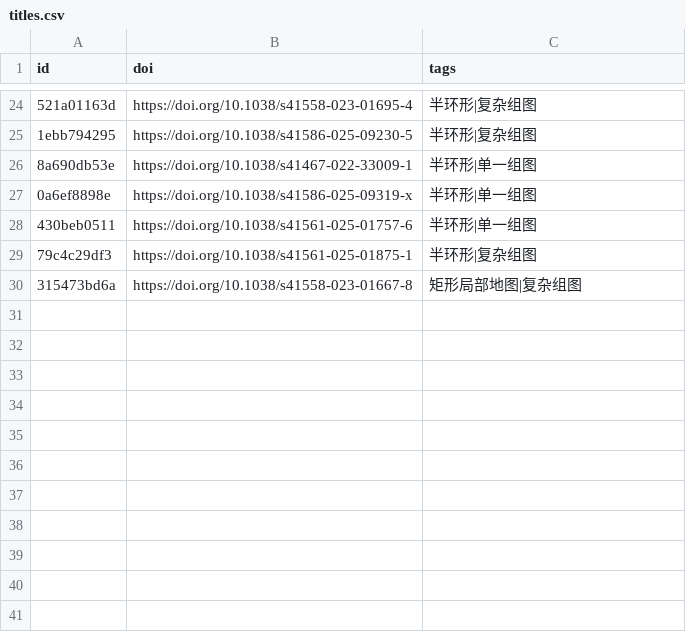
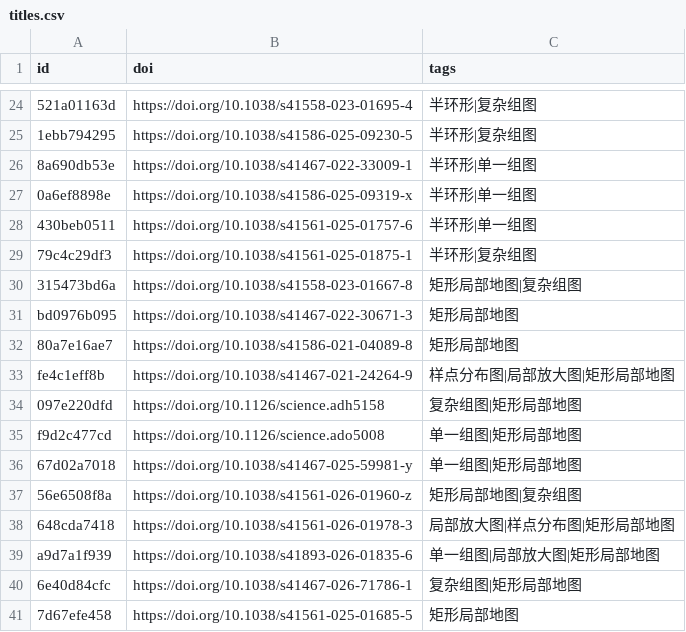
Before and after one commit to zbhgis/GeoSciPlot, a CSV file: meta/titles.csv, drawn as a sheet; only a part is shown, gaps mark what is left out; the diff names each change by its address in the sheet, - before the commit and + after, or states it on an @@ line.

```diff
--- a/meta/titles.csv
+++ b/meta/titles.csv
+row 31: bd0976b095 | https://doi.org/10.1038/s41467-022-30671-3 | 矩形局部地图
+row 32: 80a7e16ae7 | https://doi.org/10.1038/s41586-021-04089-8 | 矩形局部地图
+row 33: fe4c1eff8b | https://doi.org/10.1038/s41467-021-24264-9 | 样点分布图|局部放大图|矩形局部地图
+row 34: 097e220dfd | https://doi.org/10.1126/science.adh5158 | 复杂组图|矩形局部地图
+row 35: f9d2c477cd | https://doi.org/10.1126/science.ado5008 | 单一组图|矩形局部地图
+row 36: 67d02a7018 | https://doi.org/10.1038/s41467-025-59981-y | 单一组图|矩形局部地图
+row 37: 56e6508f8a | https://doi.org/10.1038/s41561-026-01960-z | 矩形局部地图|复杂组图
+row 38: 648cda7418 | https://doi.org/10.1038/s41561-026-01978-3 | 局部放大图|样点分布图|矩形局部地图
+row 39: a9d7a1f939 | https://doi.org/10.1038/s41893-026-01835-6 | 单一组图|局部放大图|矩形局部地图
+row 40: 6e40d84cfc | https://doi.org/10.1038/s41467-026-71786-1 | 复杂组图|矩形局部地图
+row 41: 7d67efe458 | https://doi.org/10.1038/s41561-025-01685-5 | 矩形局部地图
```
Also changed, not shown: 23 other files.
